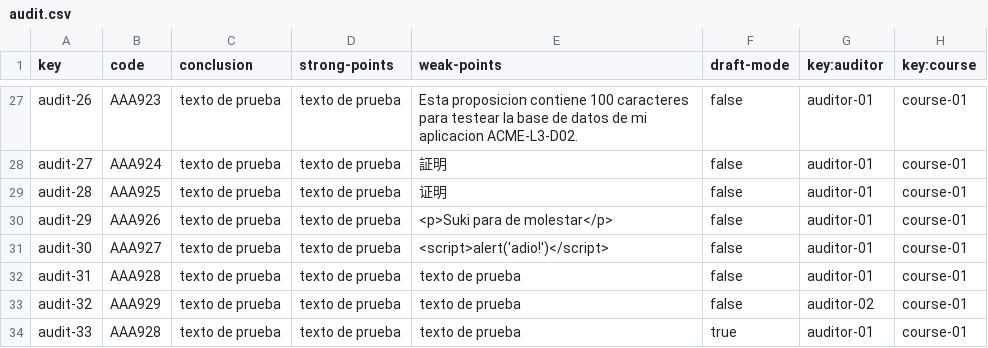
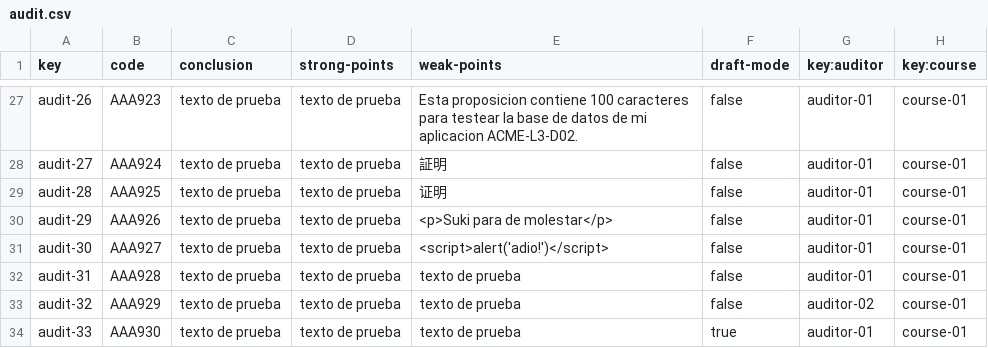
Before and after one commit to laurolmer/Acme-L3-D03, a CSV file: src/main/webapp/WEB-INF/resources/sample-data/audit.csv, drawn as a sheet; only a part is shown, gaps mark what is left out.

```diff
--- a/src/main/webapp/WEB-INF/resources/sample-data/audit.csv
+++ b/src/main/webapp/WEB-INF/resources/sample-data/audit.csv
@@ -33,2 +33,2 @@ audit-31,AAA928,texto de prueba,texto de prueba,texto de prueba,false,auditor-01
 audit-32,AAA929,texto de prueba,texto de prueba,texto de prueba,false,auditor-02,course-01
-audit-33,AAA928,texto de prueba,texto de prueba,texto de prueba,true,auditor-01,course-01
+audit-33,AAA930,texto de prueba,texto de prueba,texto de prueba,true,auditor-01,course-01
```
Also changed, not shown: 15 other files.
